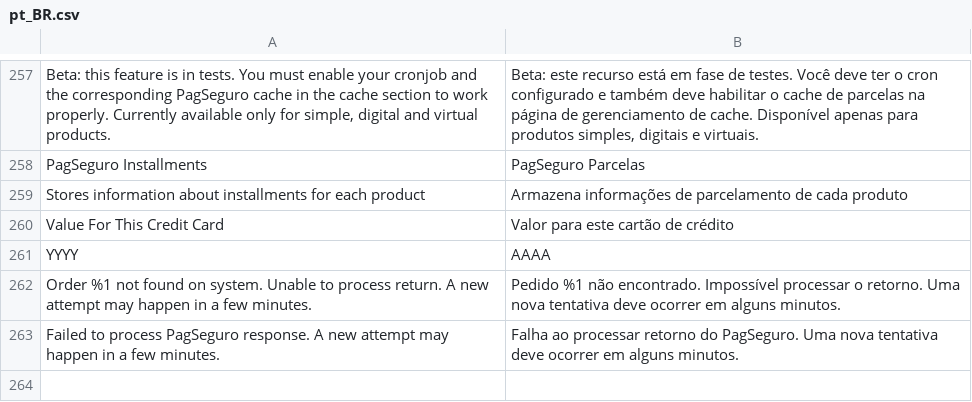
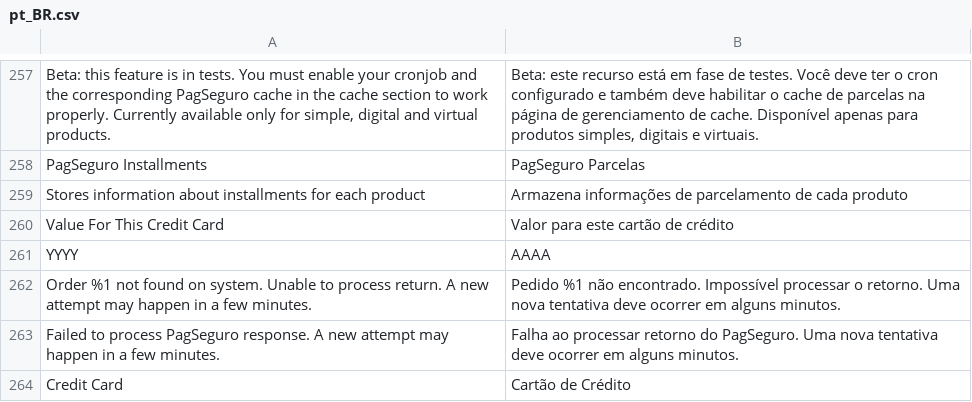
Before and after one commit to r-martins/PagSeguro-Magento-Transparente-M2, a CSV file: i18n/pt_BR.csv, drawn as a sheet; only a part is shown, gaps mark what is left out.

Commit message:
Adiciona o termo Credit Card/Cartão de Crédito

```diff
--- a/i18n/pt_BR.csv
+++ b/i18n/pt_BR.csv
@@ -263 +263,2 @@
 "Failed to process PagSeguro response. A new attempt may happen in a few minutes.","Falha ao processar retorno do PagSeguro. Uma nova tentativa deve ocorrer em alguns minutos."
+"Credit Card","Cartão de Crédito"
```
